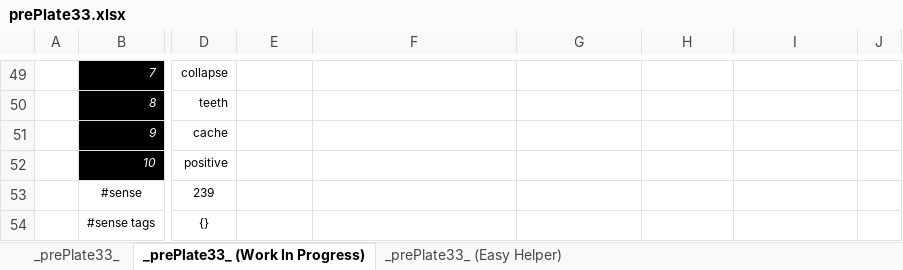
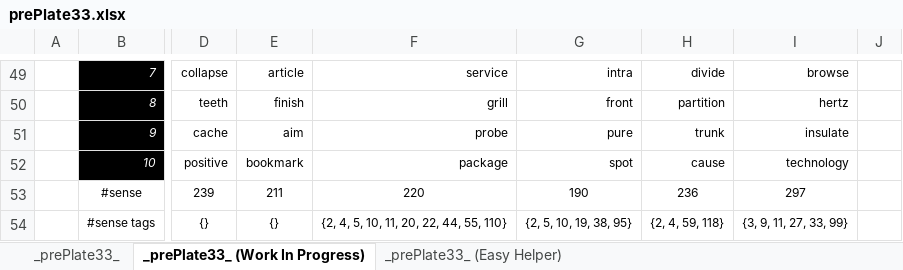
Before and after one commit to openroot/prePlate33, an Excel workbook: _prePlate33_/Offline Documents (Periodic)/prePlate33.xlsx, sheet _prePlate33_ (Work In Progress), drawn as a sheet; only a part is shown, gaps mark what is left out; values as stored, in another font and other column widths than the file's, no borders; charts and pictures not drawn; the diff covers the shown part only; the diff names each change by its address in the sheet, - before the commit and + after, or states it on an @@ line.

```diff
--- a/_prePlate33_/Offline Documents (Periodic)/prePlate33.xlsx (sheet _prePlate33_ (Work In Progress))
+++ b/_prePlate33_/Offline Documents (Periodic)/prePlate33.xlsx (sheet _prePlate33_ (Work In Progress))
-E49: (empty)
+E49: article
-F49: (empty)
+F49: service
-G49: (empty)
+G49: intra
-H49: (empty)
+H49: divide
-I49: (empty)
+I49: browse
-E50: (empty)
+E50: finish
-F50: (empty)
+F50: grill
-G50: (empty)
+G50: front
-H50: (empty)
+H50: partition
-I50: (empty)
+I50: hertz
-E51: (empty)
+E51: aim
-F51: (empty)
+F51: probe
-G51: (empty)
+G51: pure
-H51: (empty)
+H51: trunk
-I51: (empty)
+I51: insulate
-E52: (empty)
+E52: bookmark
-F52: (empty)
+F52: package
-G52: (empty)
+G52: spot
-H52: (empty)
+H52: cause
-I52: (empty)
+I52: technology
-E53: (empty)
+E53: 211
-F53: (empty)
+F53: 220
-G53: (empty)
+G53: 190
-H53: (empty)
+H53: 236
-I53: (empty)
+I53: 297
-E54: (empty)
+E54: {}
-F54: (empty)
+F54: {2, 4, 5, 10, 11, 20, 22, 44, 55, 110}
-G54: (empty)
+G54: {2, 5, 10, 19, 38, 95}
-H54: (empty)
+H54: {2, 4, 59, 118}
-I54: (empty)
+I54: {3, 9, 11, 27, 33, 99}
```
Also changed, not shown: 40 edited cells elsewhere in this sheet, sheet _prePlate33_, 5 other files.
